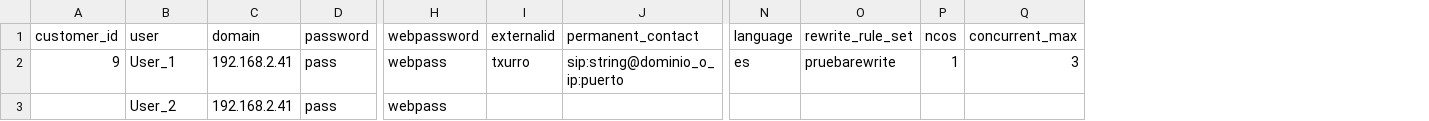
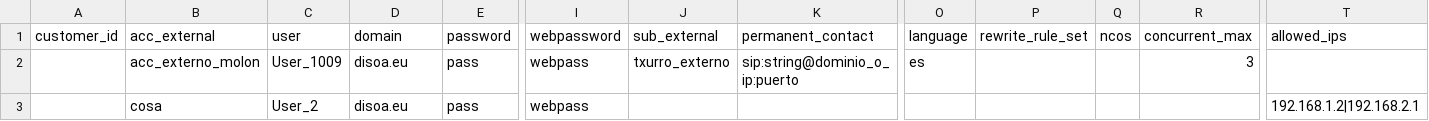
Before and after one commit to manwe/ngcp-tricks, a CSV file: ngcp-userimporter/5.5.x/test.csv, drawn as a sheet; only a part is shown, gaps mark what is left out; removed rows and columns are numbered as before the commit, all else as after; the diff names each change by its address in the sheet, - before the commit and + after, or states it on an @@ line.

Commit message:
Added distinct external_id for customer and subscribers

```diff
--- a/ngcp-userimporter/5.5.x/test.csv
+++ b/ngcp-userimporter/5.5.x/test.csv
+column B (acc_external), rows 2-3: acc_externo_molon | cosa
-column I (externalid), row 2: txurro
+column J (sub_external), row 2: txurro_externo
+column T (allowed_ips), row 3: 192.168.1.2|192.168.2.1
-A2 (customer_id): 9
+A2 (customer_id): (empty)
-C2 (user): User_1
+C2 (user): User_1009
-D2:D3 (domain): 192.168.2.41
+D2:D3 (domain): disoa.eu
-P2 (rewrite_rule_set): pruebarewrite
+P2 (rewrite_rule_set): (empty)
-Q2 (ncos): 1
+Q2 (ncos): (empty)
```
Also changed, not shown: 2 other files.
